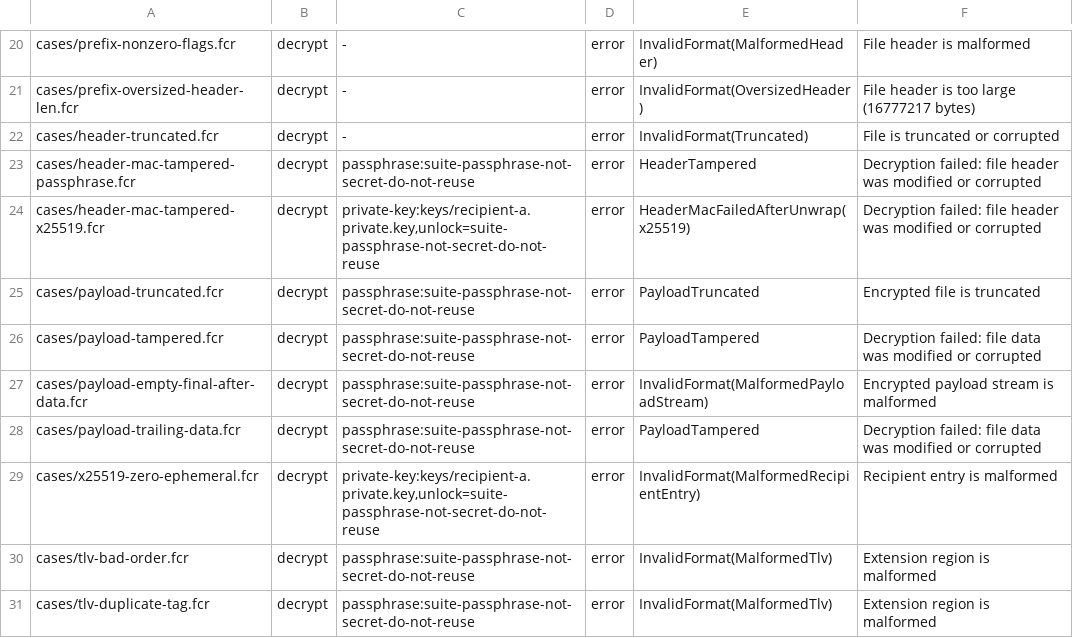
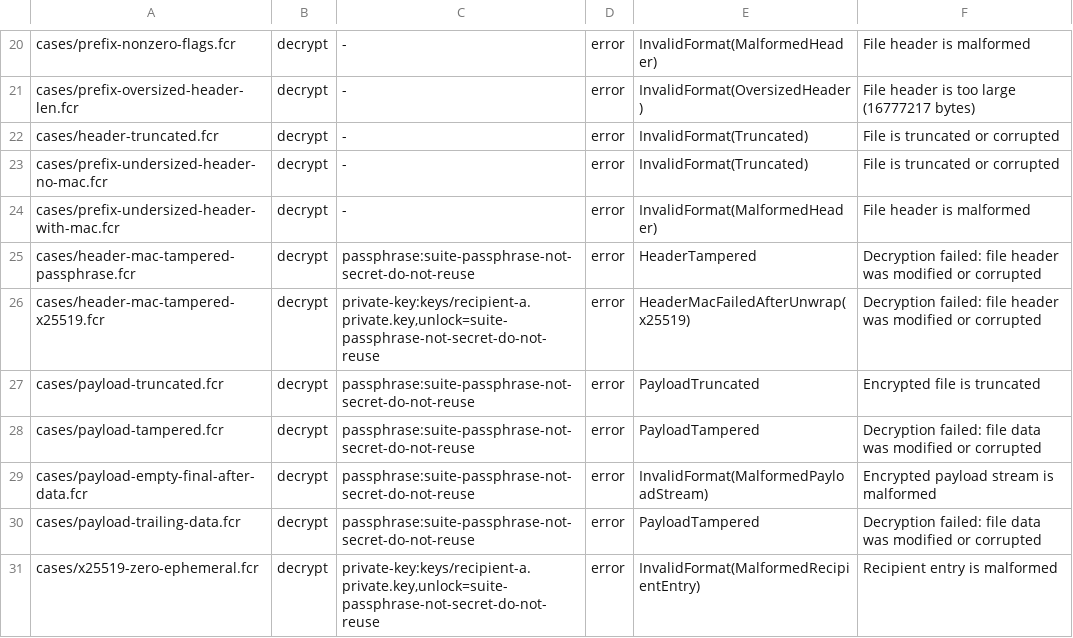
Before and after one commit to alexylon/ferrocrypt, a TSV file: ferrocrypt-lib/testvectors/suite/manifest.tsv, drawn as a sheet; only a part is shown, gaps mark what is left out; the shorter side is filled out with more unchanged rows.

Commit message:
lib: Pin the undersized-header precedence with public suite vectors

```diff
--- a/ferrocrypt-lib/testvectors/suite/manifest.tsv
+++ b/ferrocrypt-lib/testvectors/suite/manifest.tsv
@@ -22,2 +22,4 @@ cases/prefix-oversized-header-len.fcr	decrypt	-	error	InvalidFormat(OversizedHea
 cases/header-truncated.fcr	decrypt	-	error	InvalidFormat(Truncated)	File is truncated or corrupted
+cases/prefix-undersized-header-no-mac.fcr	decrypt	-	error	InvalidFormat(Truncated)	File is truncated or corrupted
+cases/prefix-undersized-header-with-mac.fcr	decrypt	-	error	InvalidFormat(MalformedHeader)	File header is malformed
 cases/header-mac-tampered-passphrase.fcr	decrypt	passphrase:suite-passphrase-not-secret-do-not-reuse	error	HeaderTampered	Decryption failed: file header was modified or corrupted
```
Also changed, not shown: 5 other files.
